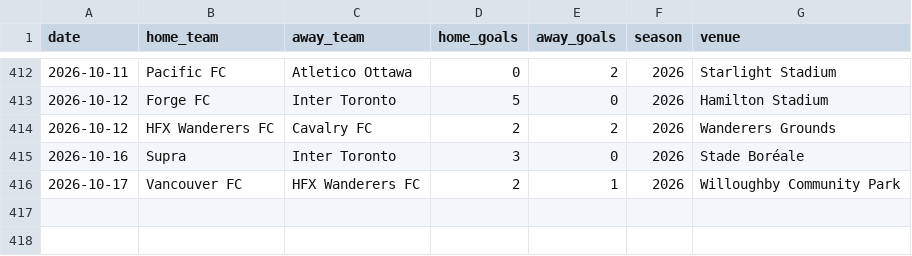
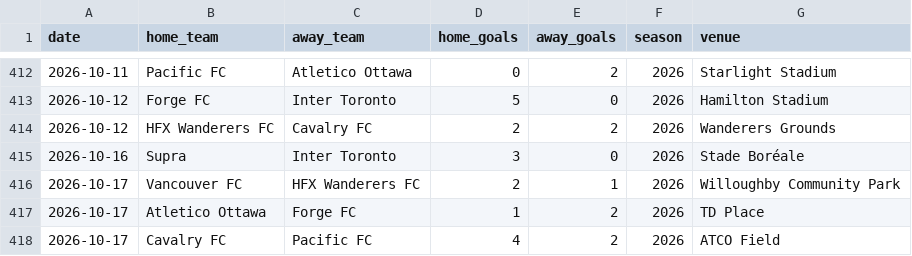
Before and after one commit to GoCeylan/canpl-analytics, a CSV file: data/matches/cpl_all.csv, drawn as a sheet; only a part is shown, gaps mark what is left out; the diff names each change by its address in the sheet, - before the commit and + after, or states it on an @@ line.

```diff
--- a/data/matches/cpl_all.csv
+++ b/data/matches/cpl_all.csv
+row 417: 2026-10-17 | Atletico Ottawa | Forge FC | 1 | 2 | 2026 | TD Place
+row 418: 2026-10-17 | Cavalry FC | Pacific FC | 4 | 2 | 2026 | ATCO Field
```
Also changed, not shown: data/matches/cpl_all_with_ids.csv, data/matches/match_header_history.csv, 1 other file.
